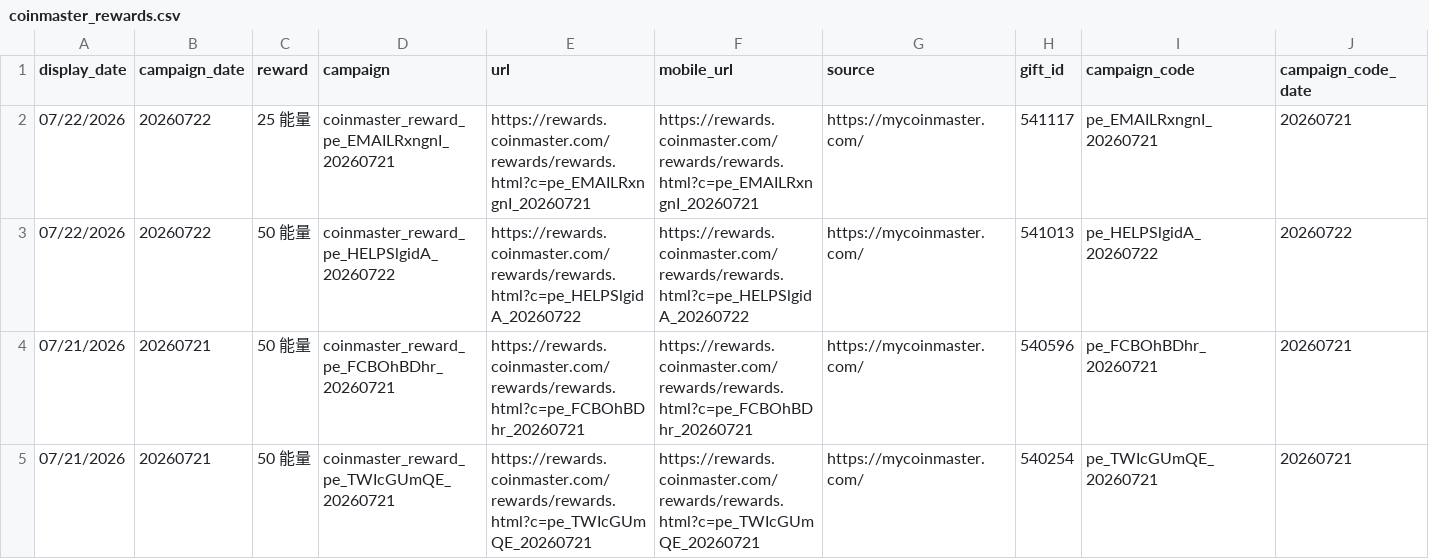
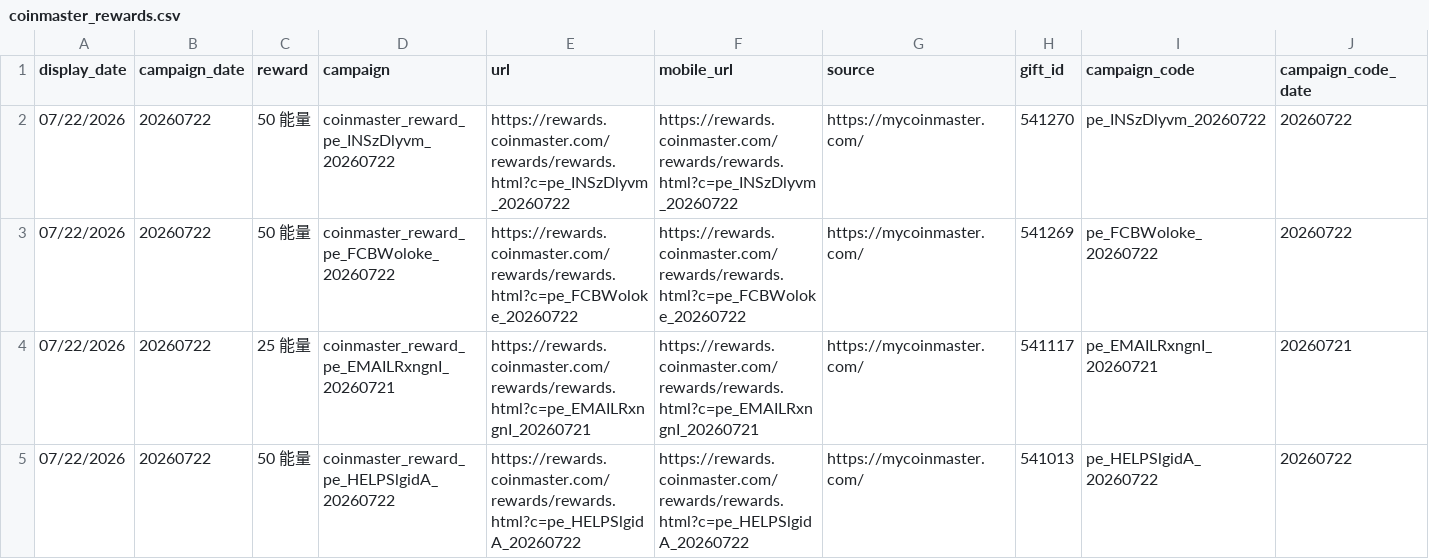
Before and after one commit to Der46/coin_fetch, a CSV file: output/coinmaster_rewards.csv, drawn as a sheet; only a part is shown; the shorter side is filled out with more unchanged rows; rows hold the shown columns only; the diff names each change by its address in the sheet, - before the commit and + after, or states it on an @@ line.

```diff
--- a/output/coinmaster_rewards.csv
+++ b/output/coinmaster_rewards.csv
+row 2: 07/22/2026 | 20260722 | 50 能量 | coinmaster_reward_pe_INSzDlyvm_20260722 | https://rewards.coinmaster.com/rewards/rewards.html?c=pe_INSzDlyvm_20260722 | https://rewards.coinmaster.com/rewards/rewards.html?c=pe_INSzDlyvm_20260722 | https://mycoinmaster.com/ | 541270 | pe_INSzDlyvm_20260722 | 20260722
+row 3: 07/22/2026 | 20260722 | 50 能量 | coinmaster_reward_pe_FCBWoloke_20260722 | https://rewards.coinmaster.com/rewards/rewards.html?c=pe_FCBWoloke_20260722 | https://rewards.coinmaster.com/rewards/rewards.html?c=pe_FCBWoloke_20260722 | https://mycoinmaster.com/ | 541269 | pe_FCBWoloke_20260722 | 20260722
```
Also changed, not shown: 4 other files.
